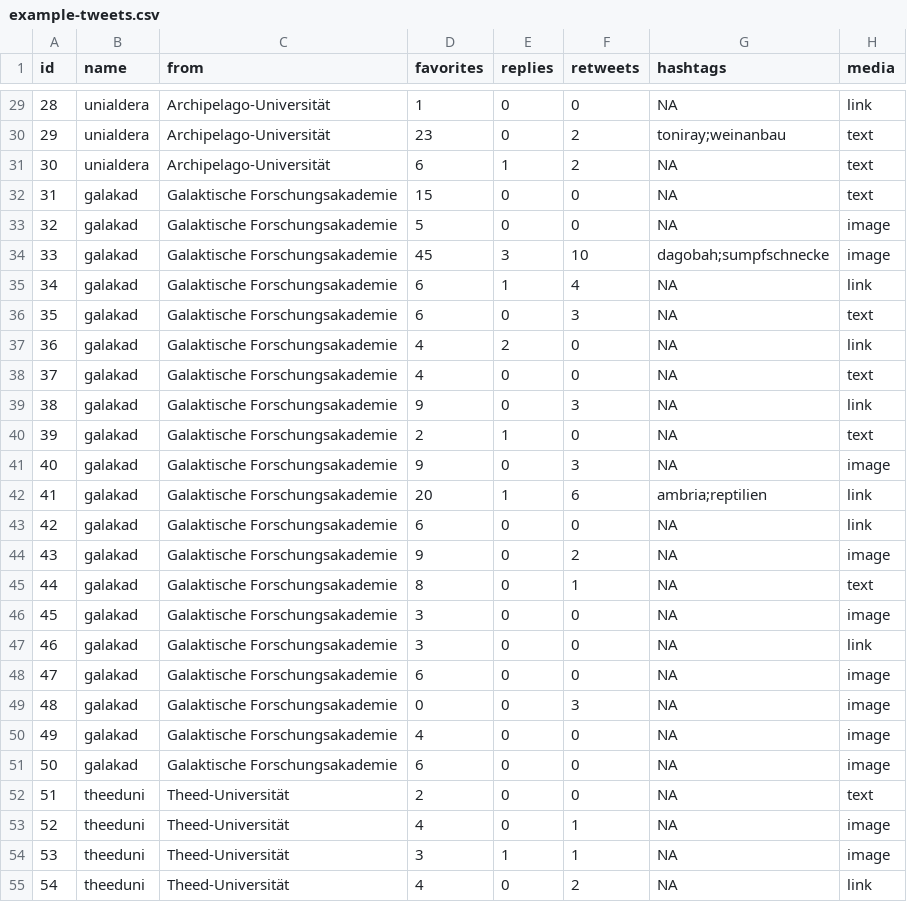
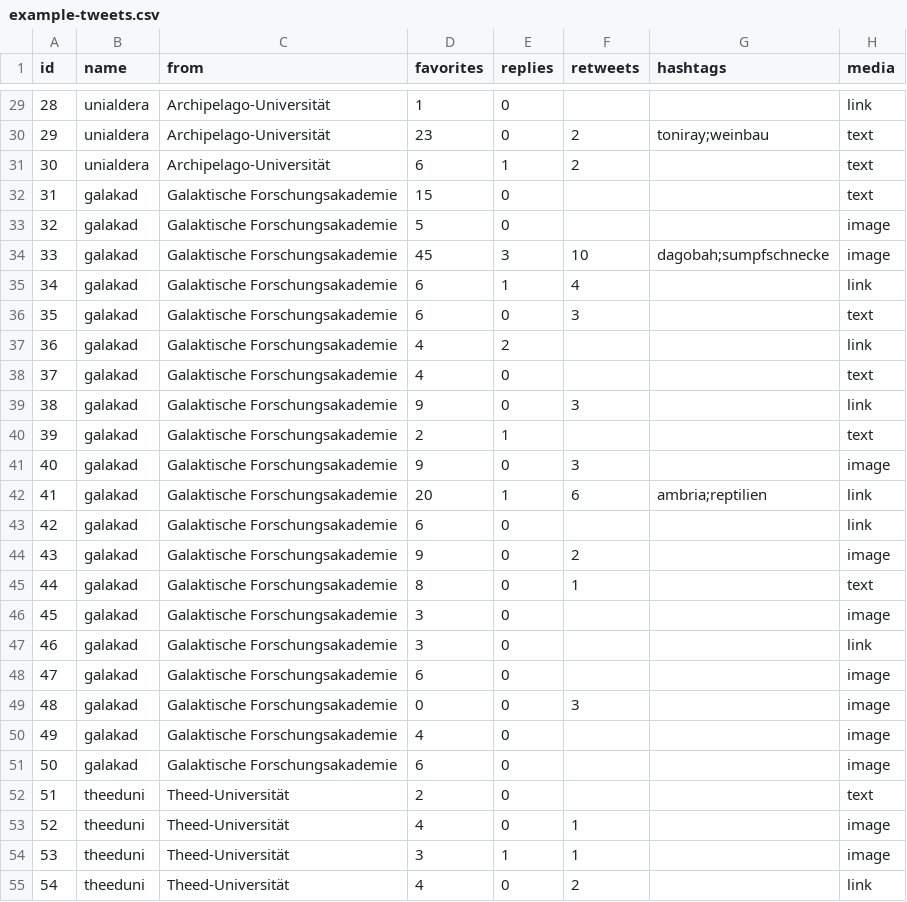
Before and after one commit to strohne/cm, a CSV file: 04_datenextraktion/4_2_transformationsverfahren/example-tweets.csv, drawn as a sheet; only a part is shown, gaps mark what is left out; the diff covers the shown part only.

```diff
--- a/04_datenextraktion/4_2_transformationsverfahren/example-tweets.csv
+++ b/04_datenextraktion/4_2_transformationsverfahren/example-tweets.csv
@@ -29,27 +29,27 @@ id;name;from;favorites;replies;retweets;hashtags;media
-28;unialdera;Archipelago-Universität;1;0;0;NA;link
-29;unialdera;Archipelago-Universität;23;0;2;"toniray;weinanbau";text
-30;unialdera;Archipelago-Universität;6;1;2;NA;text
-31;galakad;Galaktische Forschungsakademie;15;0;0;NA;text
-32;galakad;Galaktische Forschungsakademie;5;0;0;NA;image
+28;unialdera;Archipelago-Universität;1;0;;;link
+29;unialdera;Archipelago-Universität;23;0;2;"toniray;weinbau";text
+30;unialdera;Archipelago-Universität;6;1;2;;text
+31;galakad;Galaktische Forschungsakademie;15;0;;;text
+32;galakad;Galaktische Forschungsakademie;5;0;;;image
 33;galakad;Galaktische Forschungsakademie;45;3;10;"dagobah;sumpfschnecke";image
-34;galakad;Galaktische Forschungsakademie;6;1;4;NA;link
-35;galakad;Galaktische Forschungsakademie;6;0;3;NA;text
-36;galakad;Galaktische Forschungsakademie;4;2;0;NA;link
-37;galakad;Galaktische Forschungsakademie;4;0;0;NA;text
-38;galakad;Galaktische Forschungsakademie;9;0;3;NA;link
-39;galakad;Galaktische Forschungsakademie;2;1;0;NA;text
-40;galakad;Galaktische Forschungsakademie;9;0;3;NA;image
+34;galakad;Galaktische Forschungsakademie;6;1;4;;link
+35;galakad;Galaktische Forschungsakademie;6;0;3;;text
+36;galakad;Galaktische Forschungsakademie;4;2;;;link
+37;galakad;Galaktische Forschungsakademie;4;0;;;text
+38;galakad;Galaktische Forschungsakademie;9;0;3;;link
+39;galakad;Galaktische Forschungsakademie;2;1;;;text
+40;galakad;Galaktische Forschungsakademie;9;0;3;;image
 41;galakad;Galaktische Forschungsakademie;20;1;6;"ambria;reptilien";link
-42;galakad;Galaktische Forschungsakademie;6;0;0;NA;link
-43;galakad;Galaktische Forschungsakademie;9;0;2;NA;image
-44;galakad;Galaktische Forschungsakademie;8;0;1;NA;text
-45;galakad;Galaktische Forschungsakademie;3;0;0;NA;image
-46;galakad;Galaktische Forschungsakademie;3;0;0;NA;link
-47;galakad;Galaktische Forschungsakademie;6;0;0;NA;image
-48;galakad;Galaktische Forschungsakademie;0;0;3;NA;image
-49;galakad;Galaktische Forschungsakademie;4;0;0;NA;image
-50;galakad;Galaktische Forschungsakademie;6;0;0;NA;image
-51;theeduni;Theed-Universität;2;0;0;NA;text
-52;theeduni;Theed-Universität;4;0;1;NA;image
-53;theeduni;Theed-Universität;3;1;1;NA;image
-54;theeduni;Theed-Universität;4;0;2;NA;link
+42;galakad;Galaktische Forschungsakademie;6;0;;;link
+43;galakad;Galaktische Forschungsakademie;9;0;2;;image
+44;galakad;Galaktische Forschungsakademie;8;0;1;;text
+45;galakad;Galaktische Forschungsakademie;3;0;;;image
+46;galakad;Galaktische Forschungsakademie;3;0;;;link
+47;galakad;Galaktische Forschungsakademie;6;0;;;image
+48;galakad;Galaktische Forschungsakademie;0;0;3;;image
+49;galakad;Galaktische Forschungsakademie;4;0;;;image
+50;galakad;Galaktische Forschungsakademie;6;0;;;image
+51;theeduni;Theed-Universität;2;0;;;text
+52;theeduni;Theed-Universität;4;0;1;;image
+53;theeduni;Theed-Universität;3;1;1;;image
+54;theeduni;Theed-Universität;4;0;2;;link
```
Also changed, not shown: 58 edited cells elsewhere in this file, 2 other files.
